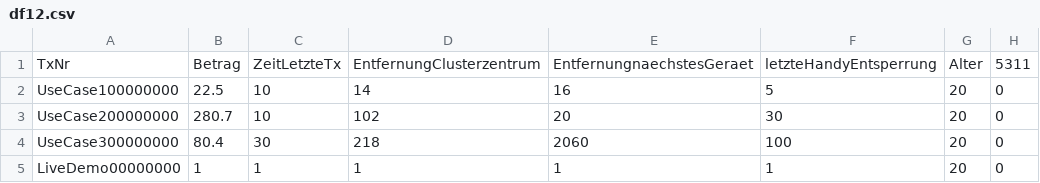
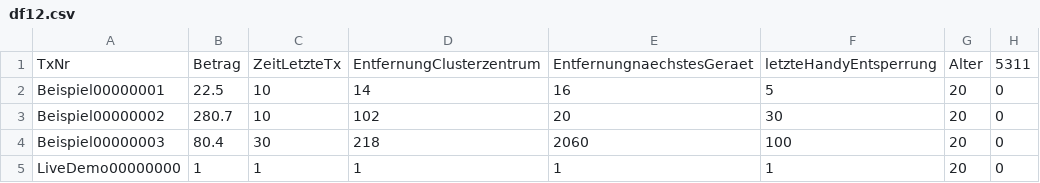
Before and after one commit to JanisEcker/PraxisProjekt_SAP, a CSV file: DataToEvaluate/df12.csv, drawn as a sheet; only a part is shown; the diff names each change by its address in the sheet, - before the commit and + after, or states it on an @@ line.

Commit message:
Update df12.csv

```diff
--- a/DataToEvaluate/df12.csv
+++ b/DataToEvaluate/df12.csv
-A2: UseCase100000000
+A2: Beispiel00000001
-A3: UseCase200000000
+A3: Beispiel00000002
-A4: UseCase300000000
+A4: Beispiel00000003
```
